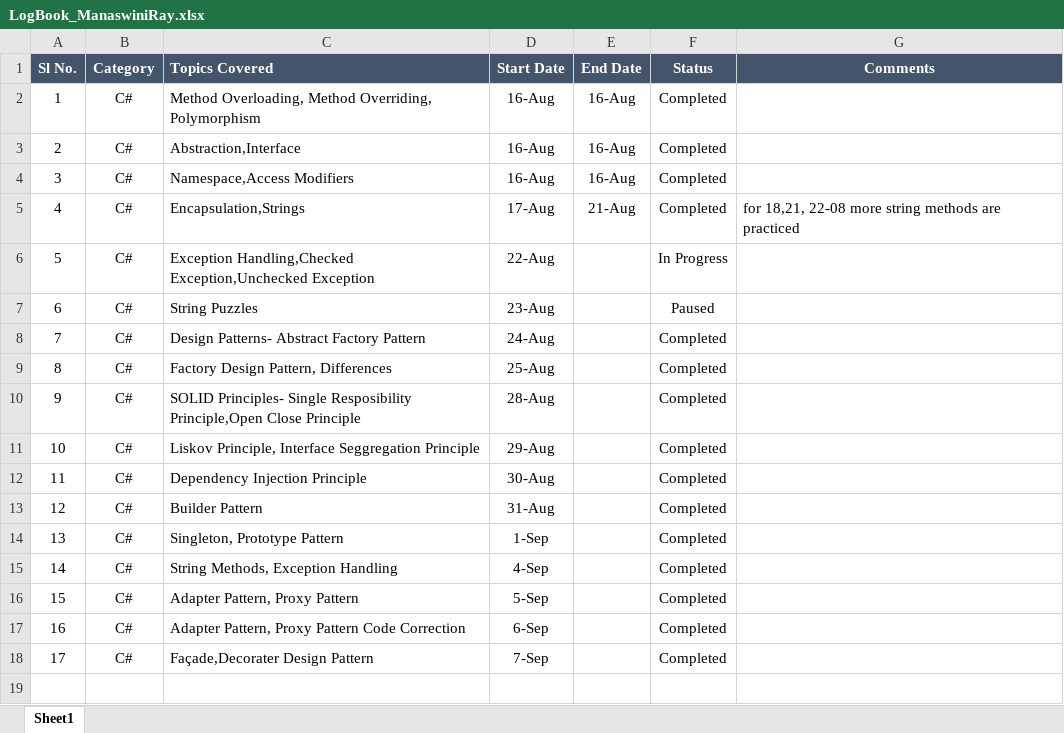
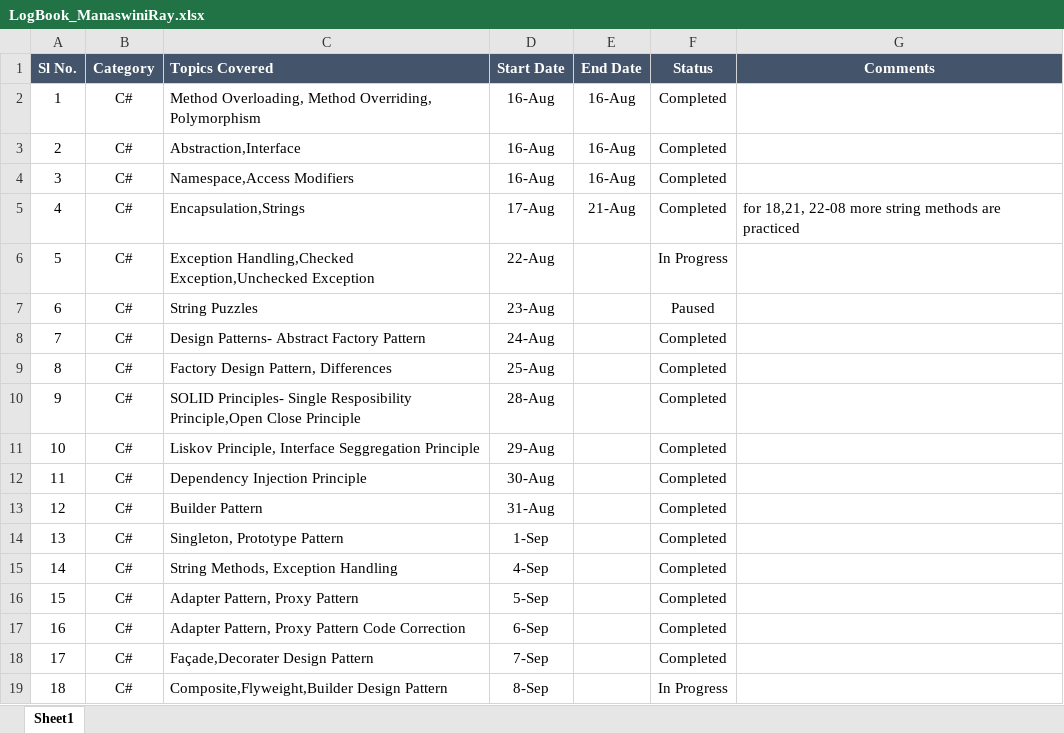
Before and after one commit to manaswiniray/LogBook.Maersk, an Excel workbook: LogBook_ManaswiniRay.xlsx, sheet Sheet1, drawn as a sheet; values as stored, in another font and other column widths than the file's, no borders; the diff names each change by its address in the sheet, - before the commit and + after, or states it on an @@ line.

Commit message:
Updated

```diff
--- a/LogBook_ManaswiniRay.xlsx (sheet Sheet1)
+++ b/LogBook_ManaswiniRay.xlsx (sheet Sheet1)
+row 19: 18 | C# | Composite,Flyweight,Builder Design Pattern | 8-Sep |  | In Progress
```
